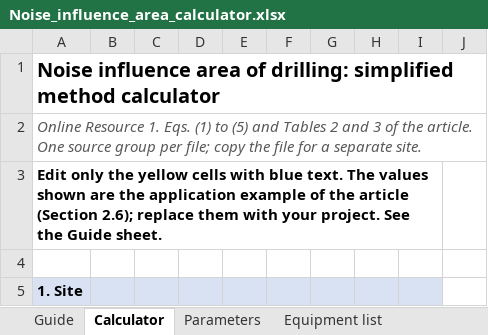
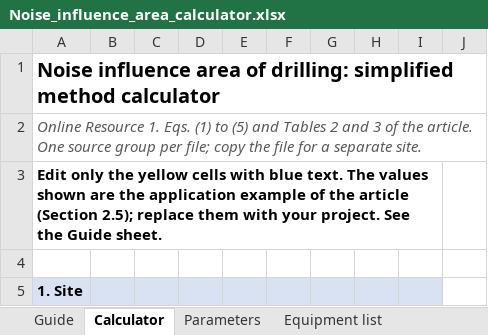
Before and after one commit to mdeluque85/ai-ruido-preliminar, an Excel workbook: calculator/Noise_influence_area_calculator.xlsx, sheet Calculator, drawn as a sheet; only a part is shown; values as stored, in another font and other column widths than the file's, no borders; the diff names each change by its address in the sheet, - before the commit and + after, or states it on an @@ line.

```diff
--- a/calculator/Noise_influence_area_calculator.xlsx (sheet Calculator)
+++ b/calculator/Noise_influence_area_calculator.xlsx (sheet Calculator)
-A3: …article (Section 2.6); replace them…
+A3: …article (Section 2.5); replace them…
```
Also changed, not shown: calculator/Calculadora_area_influencia_ruido.xlsx.
